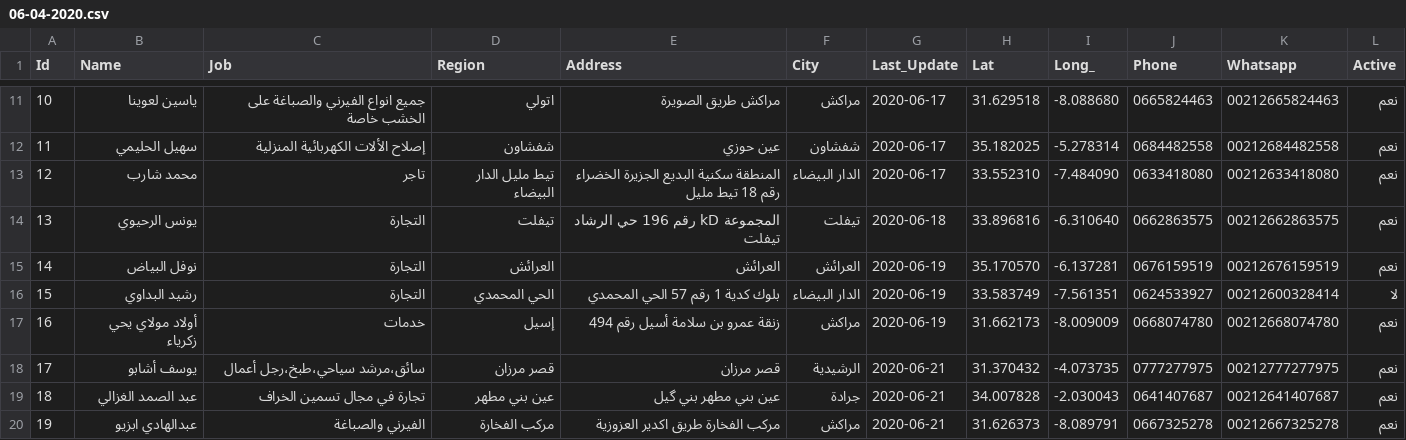
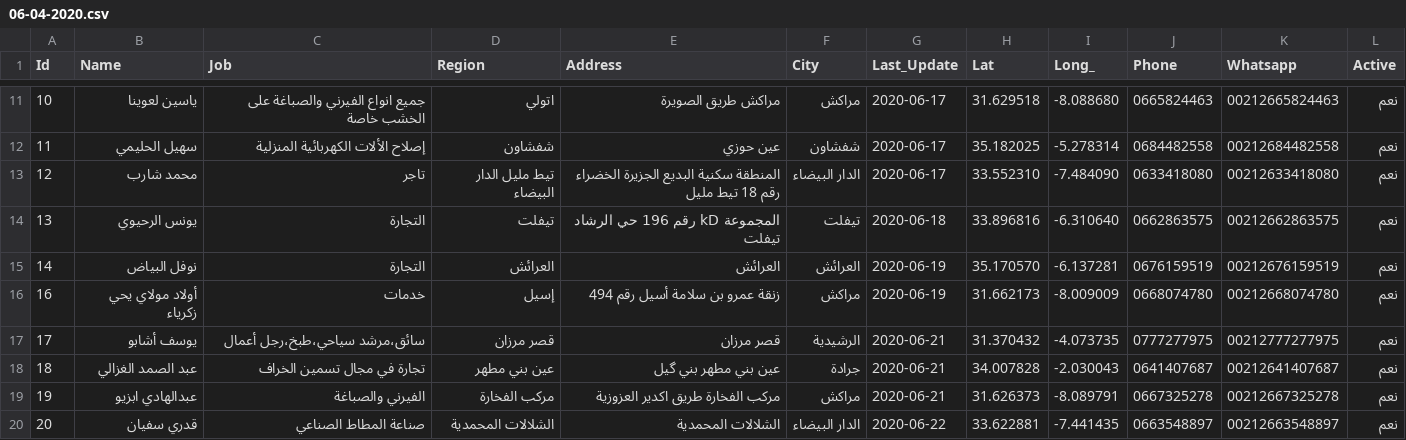
Before and after one commit to intCount/ae, a CSV file: 06-04-2020.csv, drawn as a sheet; only a part is shown, gaps mark what is left out; the shorter side is filled out with more unchanged rows; the diff names each change by its address in the sheet, - before the commit and + after, or states it on an @@ line.

Commit message:
Delete a person

```diff
--- a/06-04-2020.csv
+++ b/06-04-2020.csv
-row 16: 15 | رشيد البداوي | التجارة | الحي المحمدي | بلوك كدية 1 رقم 57 الحي المحمدي | الدار البيضاء | 2020-06-19 | 33.583749 | -7.561351 | 0624533927 | 00212600328414 | لا
```
